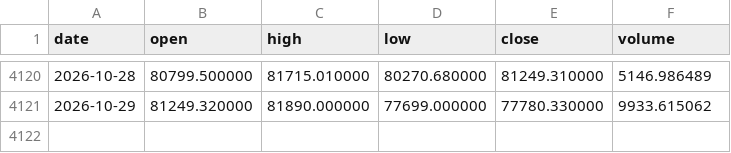
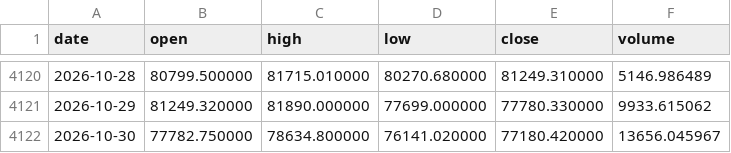
Before and after one commit to RubahX2/btc-up-or-down, a CSV file: data/btc_daily.csv, drawn as a sheet; only a part is shown, gaps mark what is left out; the diff names each change by its address in the sheet, - before the commit and + after, or states it on an @@ line.

```diff
--- a/data/btc_daily.csv
+++ b/data/btc_daily.csv
+row 4122: 2026-10-30 | 77782.750000 | 78634.800000 | 76141.020000 | 77180.420000 | 13656.045967
```
Also changed, not shown: data/funding_daily.csv, 9 other files.
